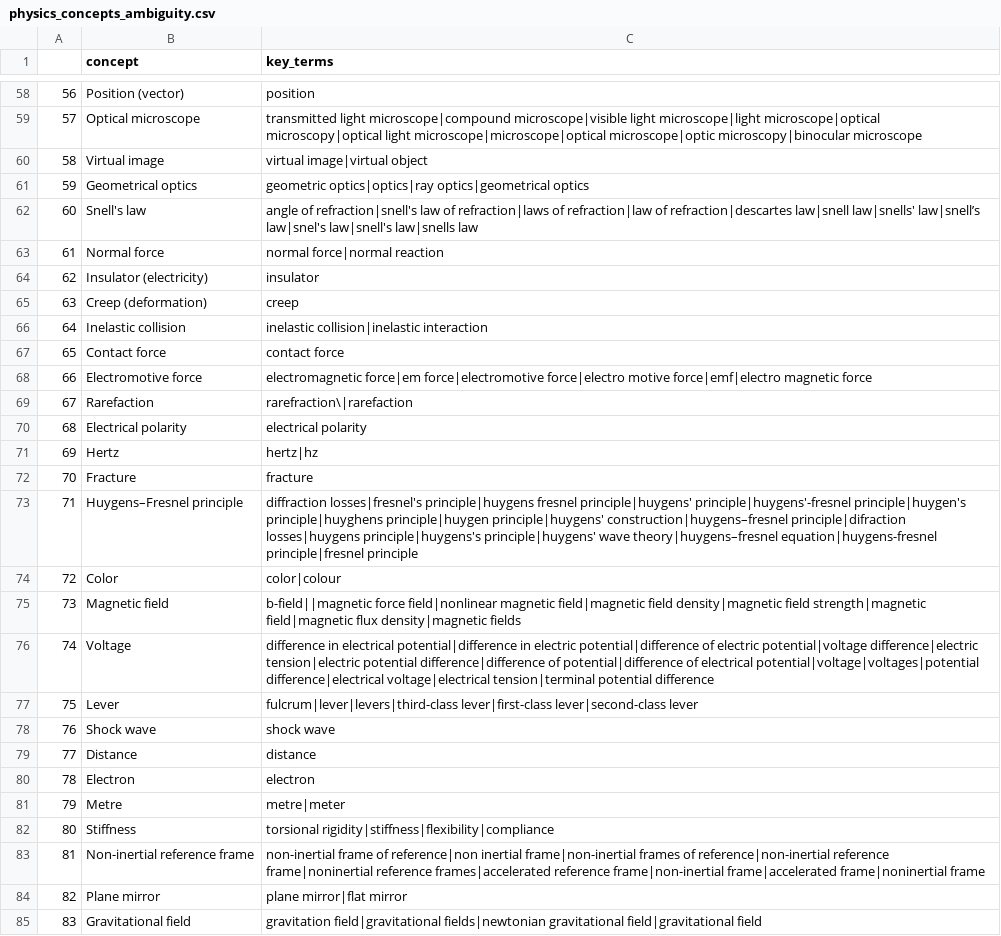
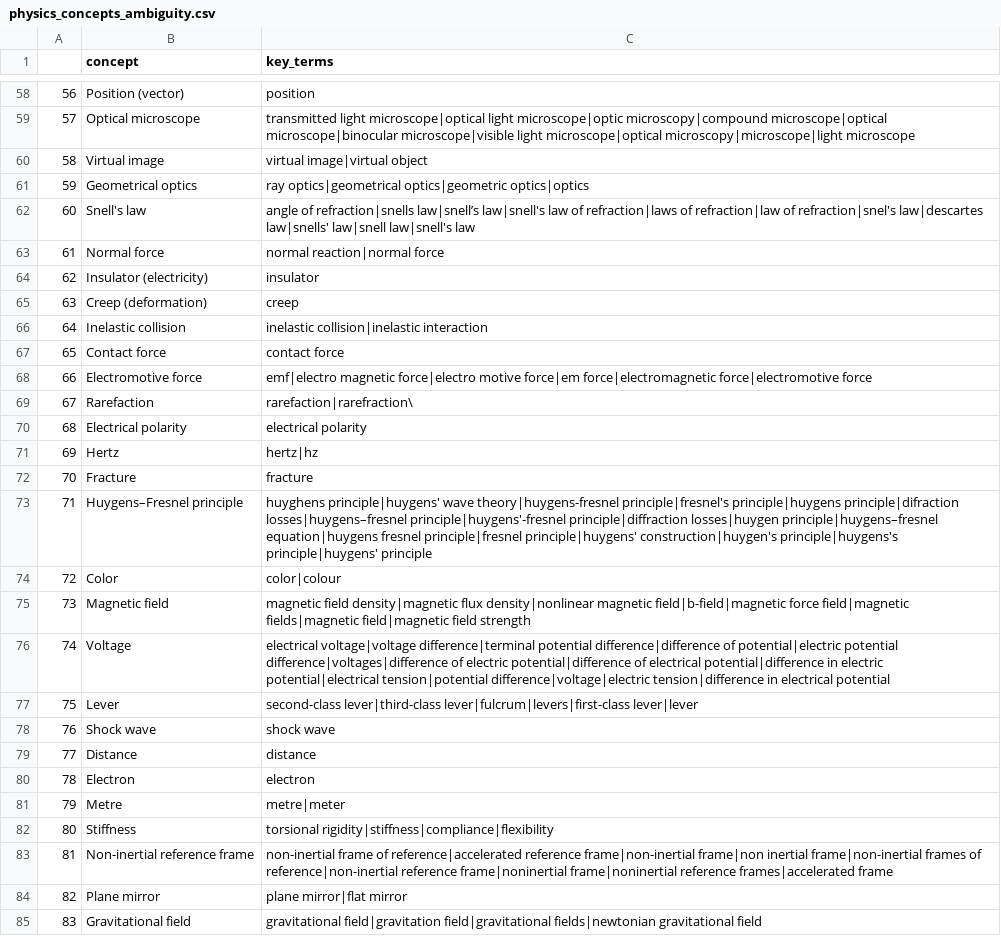
Before and after one commit to itsshivampal/Concept-Prerequiste-Learning, a CSV file: Proposed Method/output_files/physics_concepts_ambiguity.csv, drawn as a sheet; only a part is shown, gaps mark what is left out; the diff covers the shown part only.

```diff
--- a/Proposed Method/output_files/physics_concepts_ambiguity.csv
+++ b/Proposed Method/output_files/physics_concepts_ambiguity.csv
@@ -58,7 +58,7 @@
 56,Position (vector),position
-57,Optical microscope,transmitted light microscope|compound microscope|visible light microscope|light microscope|optical microscopy|optical light microscope|microscope|optical microscope|optic microscopy|binocular microscope
+57,Optical microscope,transmitted light microscope|optical light microscope|optic microscopy|compound microscope|optical microscope|binocular microscope|visible light microscope|optical microscopy|microscope|light microscope
 58,Virtual image,virtual image|virtual object
-59,Geometrical optics,geometric optics|optics|ray optics|geometrical optics
-60,Snell's law,angle of refraction|snell's law of refraction|laws of refraction|law of refraction|descartes law|snell law|snells' law|snell’s law|snel's law|snell's law|snells law
-61,Normal force,normal force|normal reaction
+59,Geometrical optics,ray optics|geometrical optics|geometric optics|optics
+60,Snell's law,angle of refraction|snells law|snell’s law|snell's law of refraction|laws of refraction|law of refraction|snel's law|descartes law|snells' law|snell law|snell's law
+61,Normal force,normal reaction|normal force
 62,Insulator (electricity),insulator
@@ -67,4 +67,4 @@
 65,Contact force,contact force
-66,Electromotive force,electromagnetic force|em force|electromotive force|electro motive force|emf|electro magnetic force
-67,Rarefaction,rarefraction\|rarefaction
+66,Electromotive force,emf|electro magnetic force|electro motive force|em force|electromagnetic force|electromotive force
+67,Rarefaction,rarefaction|rarefraction\
 68,Electrical polarity,electrical polarity
@@ -72,7 +72,7 @@
 70,Fracture,fracture
-71,Huygens–Fresnel principle,diffraction losses|fresnel's principle|huygens fresnel principle|huygens' principle|huygens'-fresnel principle|huygen's principle|huyghens principle|huygen principle|huygens' construction|huygens–fresnel principle|difraction losses|huygens principle|huygens's principle|huygens' wave theory|huygens–fresnel equation|huygens-fresnel principle|fresnel principle
+71,Huygens–Fresnel principle,huyghens principle|huygens' wave theory|huygens-fresnel principle|fresnel's principle|huygens principle|difraction losses|huygens–fresnel principle|huygens'-fresnel principle|diffraction losses|huygen principle|huygens–fresnel equation|huygens fresnel principle|fresnel principle|huygens' construction|huygen's principle|huygens's principle|huygens' principle
 72,Color,color|colour
-73,Magnetic field,b-field||magnetic force field|nonlinear magnetic field|magnetic field density|magnetic field strength|magnetic field|magnetic flux density|magnetic fields
-74,Voltage,difference in electrical potential|difference in electric potential|difference of electric potential|voltage difference|electric tension|electric potential difference|difference of potential|difference of electrical potential|voltage|voltages|potential difference|electrical voltage|electrical tension|terminal potential difference
-75,Lever,fulcrum|lever|levers|third-class lever|first-class lever|second-class lever
+73,Magnetic field,magnetic field density|magnetic flux density|nonlinear magnetic field|b-field|magnetic force field|magnetic fields|magnetic field|magnetic field strength
+74,Voltage,electrical voltage|voltage difference|terminal potential difference|difference of potential|electric potential difference|voltages|difference of electric potential|difference of electrical potential|difference in electric potential|electrical tension|potential difference|voltage|electric tension|difference in electrical potential
+75,Lever,second-class lever|third-class lever|fulcrum|levers|first-class lever|lever
 76,Shock wave,shock wave
@@ -81,5 +81,5 @@
 79,Metre,metre|meter
-80,Stiffness,torsional rigidity|stiffness|flexibility|compliance
-81,Non-inertial reference frame,non-inertial frame of reference|non inertial frame|non-inertial frames of reference|non-inertial reference frame|noninertial reference frames|accelerated reference frame|non-inertial frame|accelerated frame|noninertial frame
+80,Stiffness,torsional rigidity|stiffness|compliance|flexibility
+81,Non-inertial reference frame,non-inertial frame of reference|accelerated reference frame|non-inertial frame|non inertial frame|non-inertial frames of reference|non-inertial reference frame|noninertial frame|noninertial reference frames|accelerated frame
 82,Plane mirror,plane mirror|flat mirror
-83,Gravitational field,gravitation field|gravitational fields|newtonian gravitational field|gravitational field
+83,Gravitational field,gravitational field|gravitation field|gravitational fields|newtonian gravitational field
```
Also changed, not shown: 67 edited cells elsewhere in this file, Proposed Method/data_preparation/get_concepts/physics_key_concepts.csv, 21 other files.
